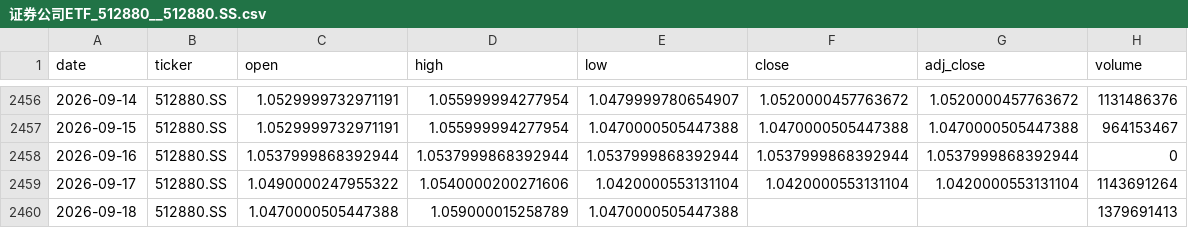
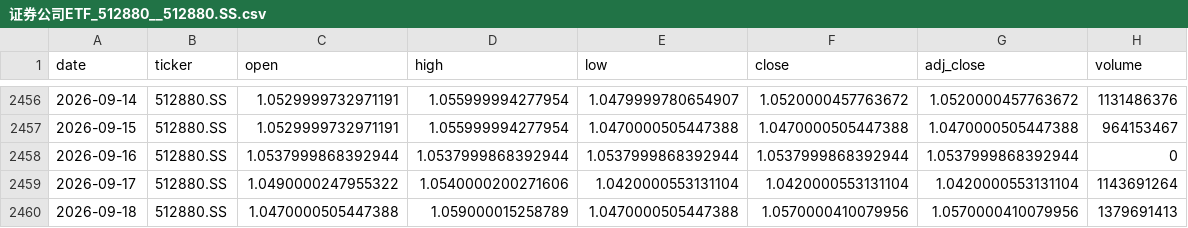
Before and after one commit to zid036116-ship-it/-, a CSV file: docs/market_data/证券公司ETF_512880__512880.SS.csv, drawn as a sheet; only a part is shown, gaps mark what is left out.

```diff
--- a/docs/market_data/证券公司ETF_512880__512880.SS.csv
+++ b/docs/market_data/证券公司ETF_512880__512880.SS.csv
@@ -2459,2 +2459,2 @@
 2026-09-17,512880.SS,1.0490000247955322,1.0540000200271606,1.0420000553131104,1.0420000553131104,1.0420000553131104,1143691264
-2026-09-18,512880.SS,1.0470000505447388,1.059000015258789,1.0470000505447388,,,1379691413
+2026-09-18,512880.SS,1.0470000505447388,1.059000015258789,1.0470000505447388,1.0570000410079956,1.0570000410079956,1379691413
```
Also changed, not shown: docs/market_data/中证医药ETF_159938__159938.SZ.csv, docs/market_data/恒生指数ETF_盈富基金__2800.HK.csv, 2 other files.
